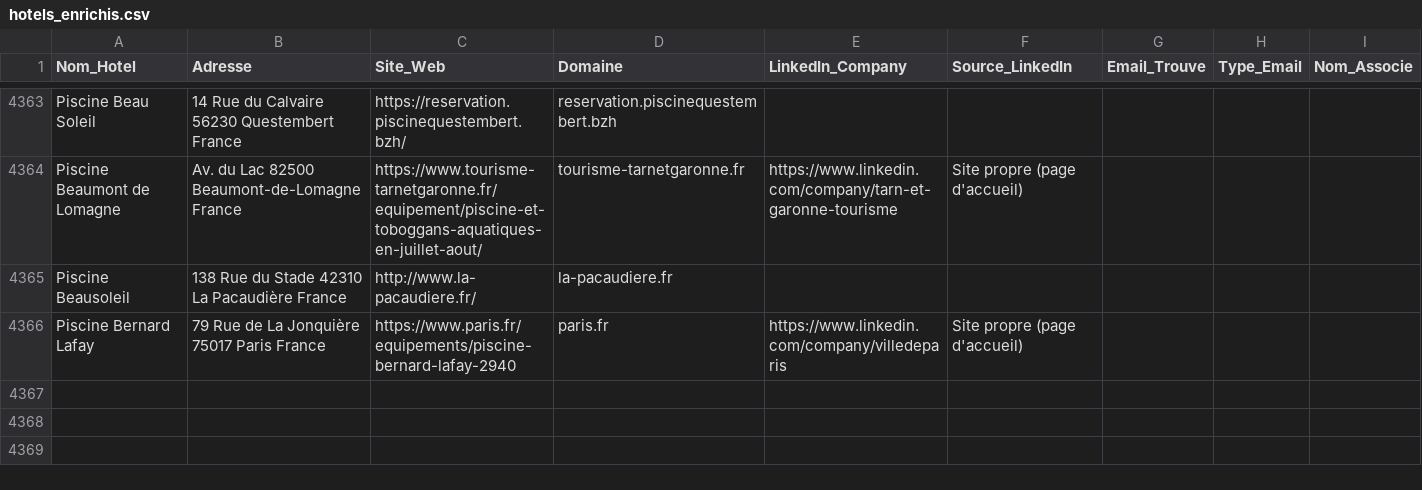
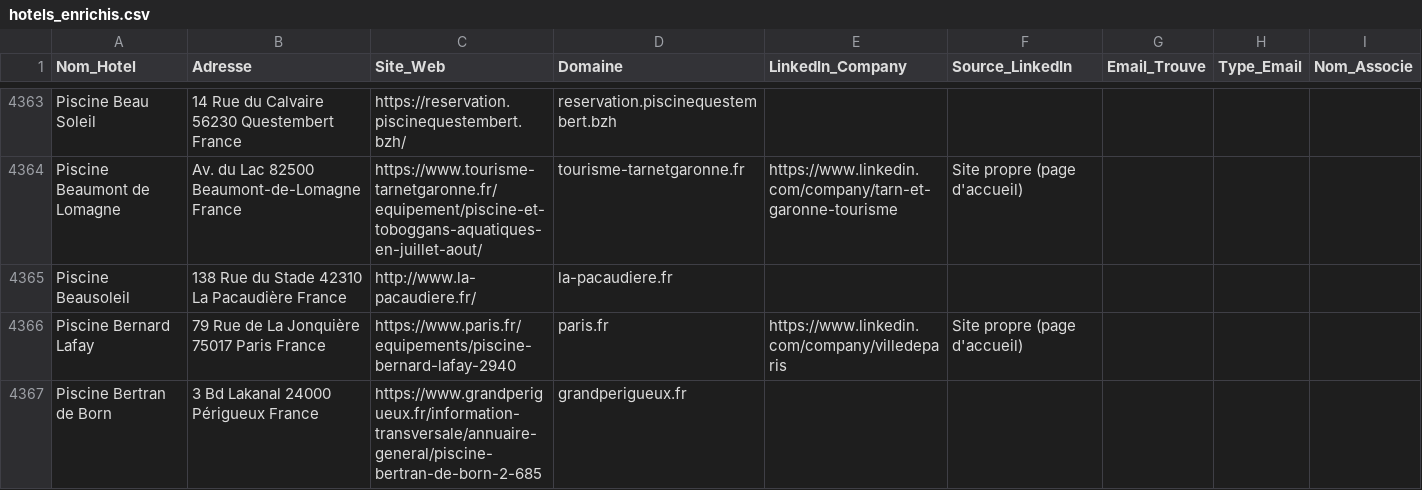
Before and after one commit to tsimokaza01-source/URL-2, a CSV file: hotels_enrichis.csv, drawn as a sheet; only a part is shown, gaps mark what is left out; the diff names each change by its address in the sheet, - before the commit and + after, or states it on an @@ line.

```diff
--- a/hotels_enrichis.csv
+++ b/hotels_enrichis.csv
+row 4367: Piscine Bertran de Born | 3 Bd Lakanal 24000 Périgueux France | https://www.grandperigueux.fr/information-transversale/annuaire-general/piscine-bertran-de-born-2-685 | grandperigueux.fr
```
Also changed, not shown: liste_hotels.csv.
